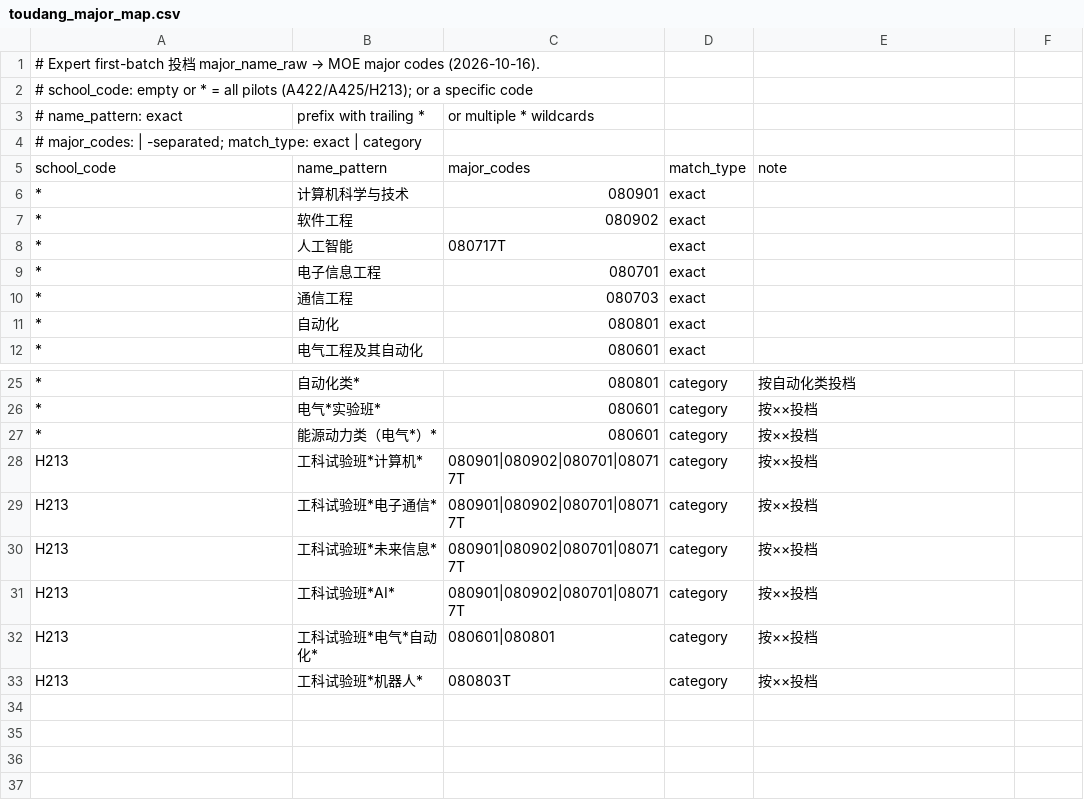
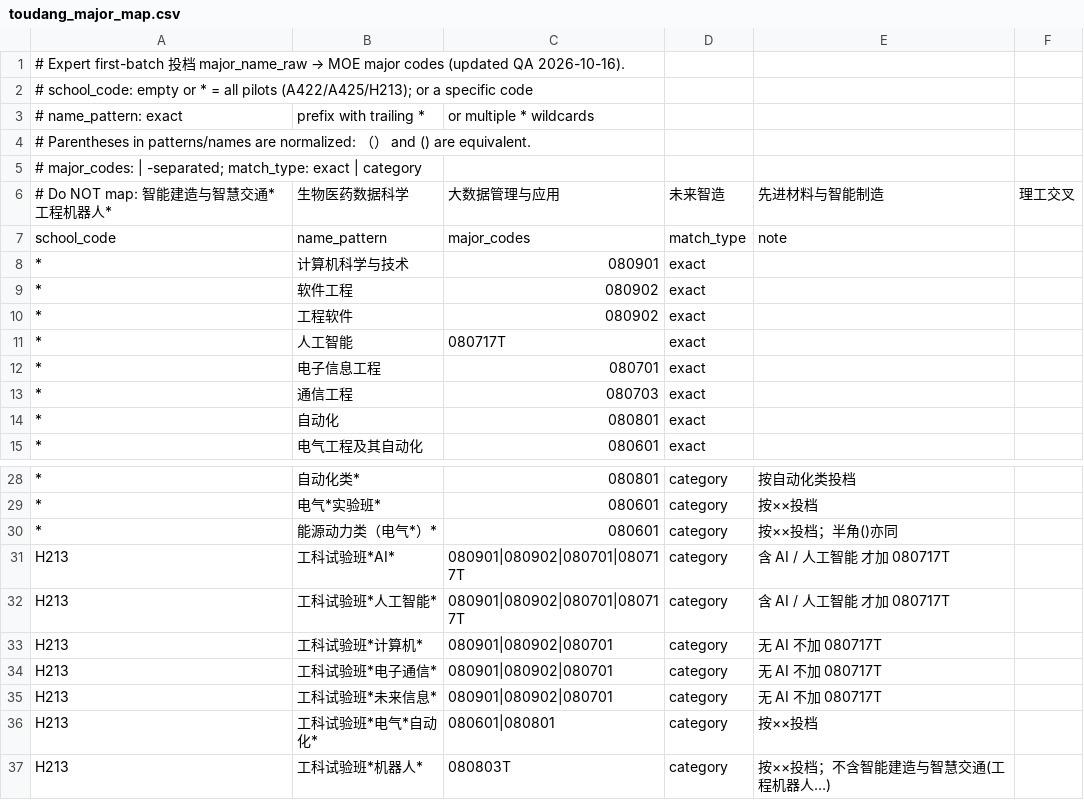
Before and after one commit to jhd124/spiders, a CSV file: GAOKAO/rules/toudang_major_map.csv, drawn as a sheet; only a part is shown, gaps mark what is left out.

Commit message:
GAOKAO map QA: HITWH AI-only 080717T; paren normalize for 能源动力类(电气…); exact 工程软件; leave 智能建造/生物医药数据科学/大数据管理 unmapped

```diff
--- a/GAOKAO/rules/toudang_major_map.csv
+++ b/GAOKAO/rules/toudang_major_map.csv
@@ -1,5 +1,7 @@
-# Expert first-batch 投档 major_name_raw → MOE major codes (2026-10-16).
+# Expert first-batch 投档 major_name_raw → MOE major codes (updated QA 2026-10-16).
 # school_code: empty or * = all pilots (A422/A425/H213); or a specific code
 # name_pattern: exact, prefix with trailing *, or multiple * wildcards
+# Parentheses in patterns/names are normalized: （） and () are equivalent.
 # major_codes: | -separated; match_type: exact | category
+# Do NOT map: 智能建造与智慧交通*工程机器人*, 生物医药数据科学, 大数据管理与应用, 未来智造, 先进材料与智能制造, 理工交叉
 school_code,name_pattern,major_codes,match_type,note
@@ -7,2 +9,3 @@ school_code,name_pattern,major_codes,match_type,note
 *,软件工程,080902,exact,
+*,工程软件,080902,exact,
 *,人工智能,080717T,exact,
@@ -26,8 +29,9 @@ school_code,name_pattern,major_codes,match_type,note
 *,电气*实验班*,080601,category,按××投档
-*,能源动力类（电气*）*,080601,category,按××投档
-H213,工科试验班*计算机*,080901|080902|080701|080717T,category,按××投档
-H213,工科试验班*电子通信*,080901|080902|080701|080717T,category,按××投档
-H213,工科试验班*未来信息*,080901|080902|080701|080717T,category,按××投档
-H213,工科试验班*AI*,080901|080902|080701|080717T,category,按××投档
+*,能源动力类（电气*）*,080601,category,按××投档；半角()亦同
+H213,工科试验班*AI*,080901|080902|080701|080717T,category,含 AI / 人工智能 才加 080717T
+H213,工科试验班*人工智能*,080901|080902|080701|080717T,category,含 AI / 人工智能 才加 080717T
+H213,工科试验班*计算机*,080901|080902|080701,category,无 AI 不加 080717T
+H213,工科试验班*电子通信*,080901|080902|080701,category,无 AI 不加 080717T
+H213,工科试验班*未来信息*,080901|080902|080701,category,无 AI 不加 080717T
 H213,工科试验班*电气*自动化*,080601|080801,category,按××投档
-H213,工科试验班*机器人*,080803T,category,按××投档
+H213,工科试验班*机器人*,080803T,category,按××投档；不含智能建造与智慧交通(工程机器人…)
```
Also changed, not shown: 2 other files.
